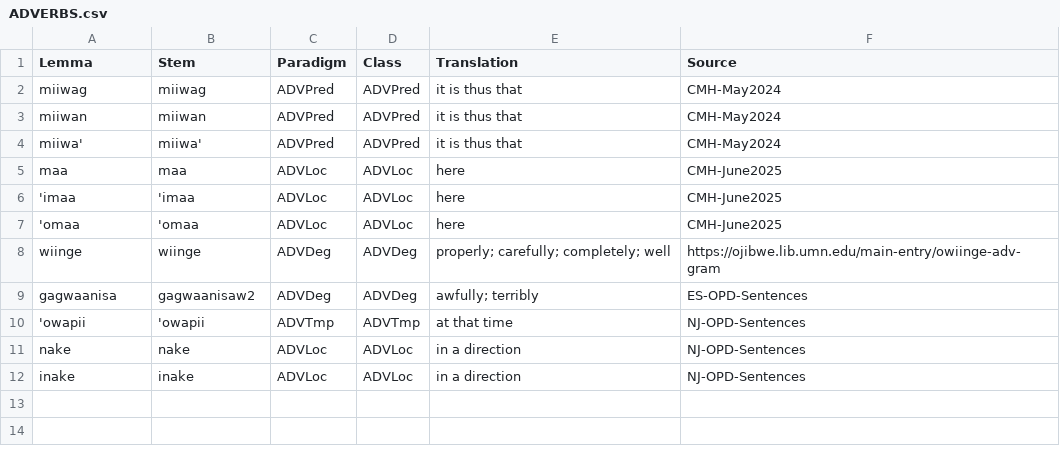
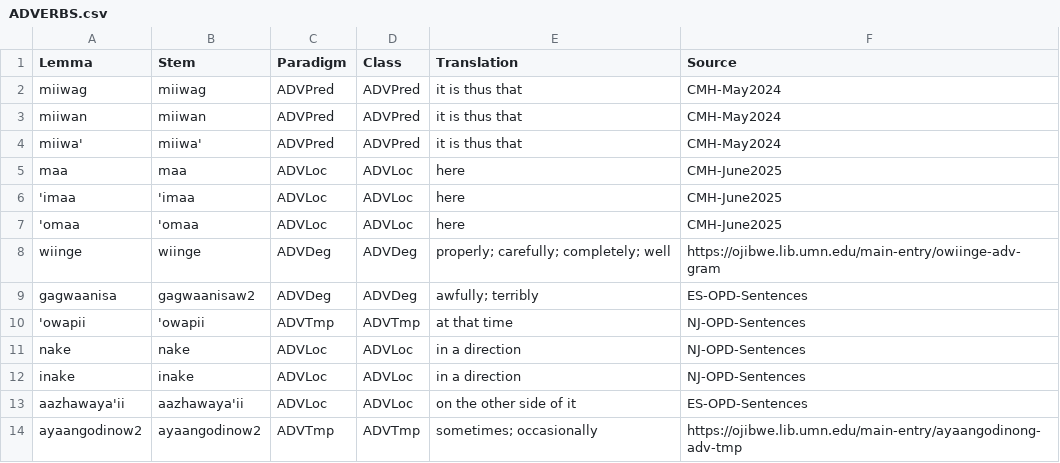
Before and after one commit to ELF-Lab/OjibweLexicon, a CSV file: HammerlyFieldwork/ADVERBS.csv, drawn as a sheet.

```diff
--- a/HammerlyFieldwork/ADVERBS.csv
+++ b/HammerlyFieldwork/ADVERBS.csv
@@ -12 +12,3 @@ nake,nake,ADVLoc,ADVLoc,in a direction,NJ-OPD-Sentences
 inake,inake,ADVLoc,ADVLoc,in a direction,NJ-OPD-Sentences
+aazhawaya'ii,aazhawaya'ii,ADVLoc,ADVLoc,on the other side of it,ES-OPD-Sentences
+ayaangodinow2,ayaangodinow2,ADVTmp,ADVTmp,sometimes; occasionally,https://ojibwe.lib.umn.edu/main-entry/ayaangodinong-adv-tmp
```
Also changed, not shown: HammerlyFieldwork/NOUNS.csv, HammerlyFieldwork/PARTICLES.csv, 2 other files.
